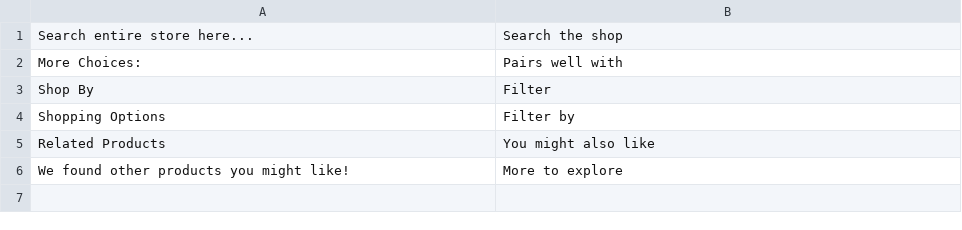
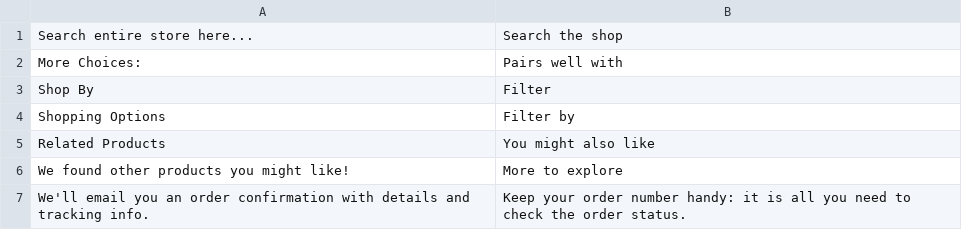
Before and after one commit to michaelkuhlman/m2.michael-kuhlman.com, a CSV file: app/design/frontend/ThirdShot/court/i18n/en_US.csv, drawn as a sheet; the diff names each change by its address in the sheet, - before the commit and + after, or states it on an @@ line.

```diff
--- a/app/design/frontend/ThirdShot/court/i18n/en_US.csv
+++ b/app/design/frontend/ThirdShot/court/i18n/en_US.csv
+row 7: We'll email you an order confirmation with details and tracking info. | Keep your order number handy: it is all you need to check the order status.
```
Also changed, not shown: 2 other files.
